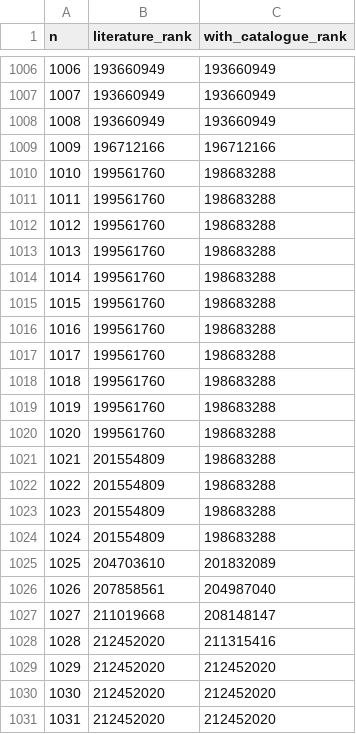
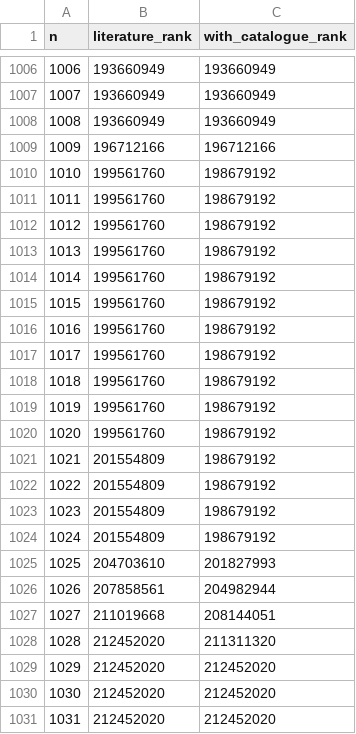
Before and after one commit to AntoineTilloy/explicit-matmul-schemes, a CSV file: comparisons/closure.csv, drawn as a sheet; only a part is shown, gaps mark what is left out.

```diff
--- a/comparisons/closure.csv
+++ b/comparisons/closure.csv
@@ -1009,21 +1009,21 @@ n,literature_rank,with_catalogue_rank
 1009,196712166,196712166
-1010,199561760,198683288
-1011,199561760,198683288
-1012,199561760,198683288
-1013,199561760,198683288
-1014,199561760,198683288
-1015,199561760,198683288
-1016,199561760,198683288
-1017,199561760,198683288
-1018,199561760,198683288
-1019,199561760,198683288
-1020,199561760,198683288
-1021,201554809,198683288
-1022,201554809,198683288
-1023,201554809,198683288
-1024,201554809,198683288
-1025,204703610,201832089
-1026,207858561,204987040
-1027,211019668,208148147
-1028,212452020,211315416
+1010,199561760,198679192
+1011,199561760,198679192
+1012,199561760,198679192
+1013,199561760,198679192
+1014,199561760,198679192
+1015,199561760,198679192
+1016,199561760,198679192
+1017,199561760,198679192
+1018,199561760,198679192
+1019,199561760,198679192
+1020,199561760,198679192
+1021,201554809,198679192
+1022,201554809,198679192
+1023,201554809,198679192
+1024,201554809,198679192
+1025,204703610,201827993
+1026,207858561,204982944
+1027,211019668,208144051
+1028,212452020,211311320
 1029,212452020,212452020
```
Also changed, not shown: comparisons/counts.csv, comparisons/small1024.csv, 45 other files.
